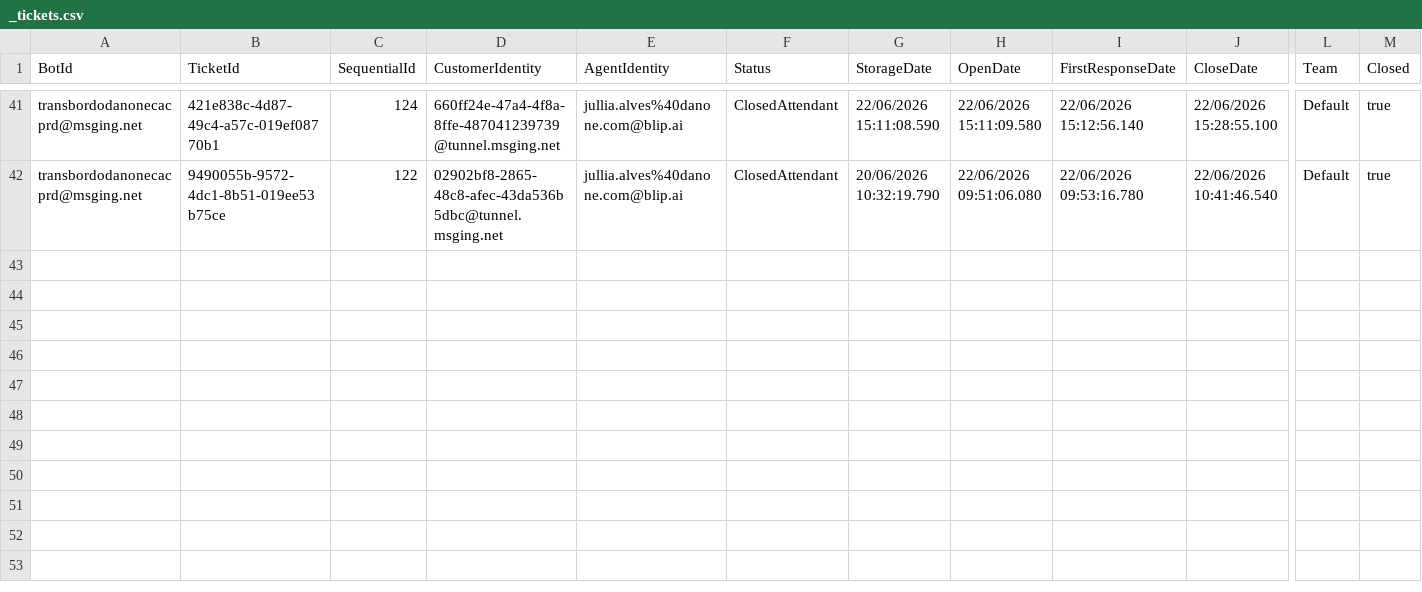
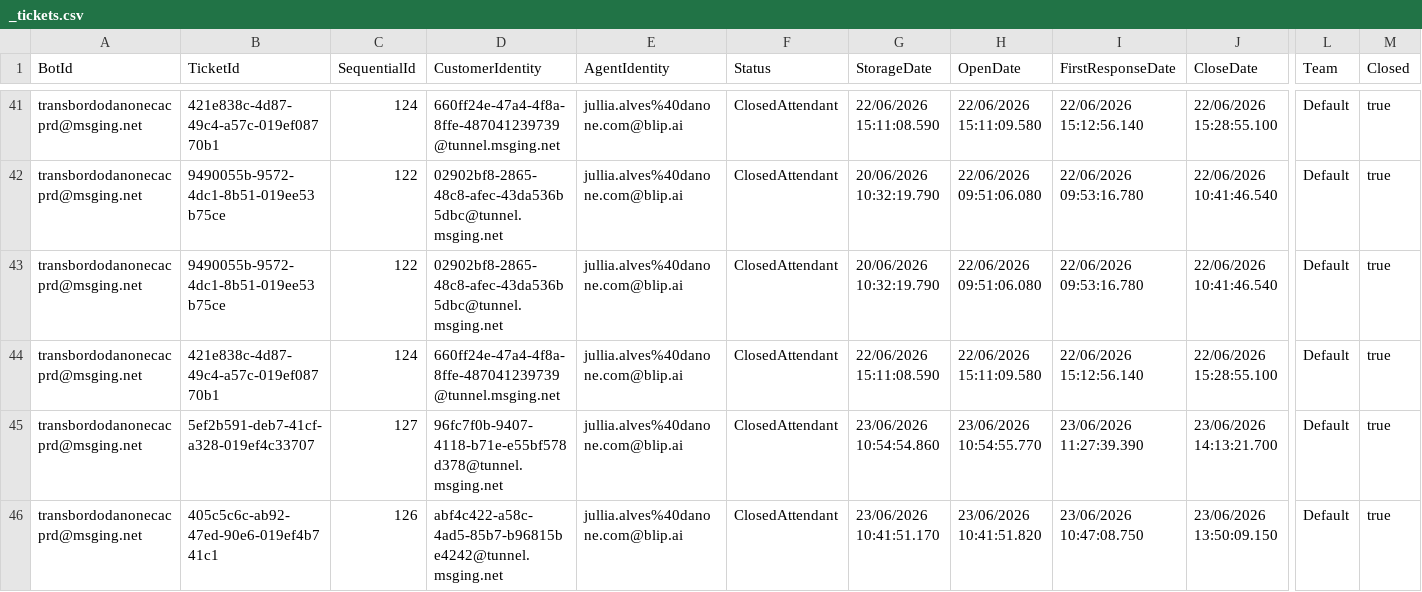
Before and after one commit to thiagoribeiro-db/dashClient, a CSV file: _tickets.csv, drawn as a sheet; only a part is shown, gaps mark what is left out; rows hold the shown columns only; the diff names each change by its address in the sheet, - before the commit and + after, or states it on an @@ line.

Commit message:
data: adiciona dias 23 e 24 + remove alerta de mapeamento

```diff
--- a/_tickets.csv
+++ b/_tickets.csv
+row 43: transbordodanonecacprd@msging.net | 9490055b-9572-4dc1-8b51-019ee53b75ce | 122 | 02902bf8-2865-48c8-afec-43da536b5dbc@tunnel.msging.net | jullia.alves%40danone.com@blip.ai | ClosedAttendant | 20/06/2026 10:32:19.790 | 22/06/2026 09:51:06.080 | 22/06/2026 09:53:16.780 | 22/06/2026 10:41:46.540 | Default | true
+row 44: transbordodanonecacprd@msging.net | 421e838c-4d87-49c4-a57c-019ef08770b1 | 124 | 660ff24e-47a4-4f8a-8ffe-487041239739@tunnel.msging.net | jullia.alves%40danone.com@blip.ai | ClosedAttendant | 22/06/2026 15:11:08.590 | 22/06/2026 15:11:09.580 | 22/06/2026 15:12:56.140 | 22/06/2026 15:28:55.100 | Default | true
+row 45: transbordodanonecacprd@msging.net | 5ef2b591-deb7-41cf-a328-019ef4c33707 | 127 | 96fc7f0b-9407-4118-b71e-e55bf578d378@tunnel.msging.net | jullia.alves%40danone.com@blip.ai | ClosedAttendant | 23/06/2026 10:54:54.860 | 23/06/2026 10:54:55.770 | 23/06/2026 11:27:39.390 | 23/06/2026 14:13:21.700 | Default | true
+row 46: transbordodanonecacprd@msging.net | 405c5c6c-ab92-47ed-90e6-019ef4b741c1 | 126 | abf4c422-a58c-4ad5-85b7-b96815be4242@tunnel.msging.net | jullia.alves%40danone.com@blip.ai | ClosedAttendant | 23/06/2026 10:41:51.170 | 23/06/2026 10:41:51.820 | 23/06/2026 10:47:08.750 | 23/06/2026 13:50:09.150 | Default | true
```
Also changed, not shown: 2 other files.
